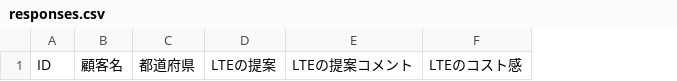
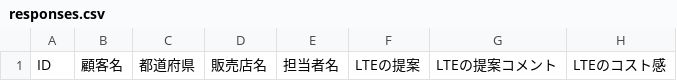
Before and after one commit to taxi-meter-taxi/taxi_survey_app, a CSV file: responses.csv, drawn as a sheet; only a part is shown; the diff names each change by its address in the sheet, - before the commit and + after, or states it on an @@ line.

```diff
--- a/responses.csv
+++ b/responses.csv
+column D, row 1: 販売店名
+column E, row 1: 担当者名
```
Also changed, not shown: 1 other file.
